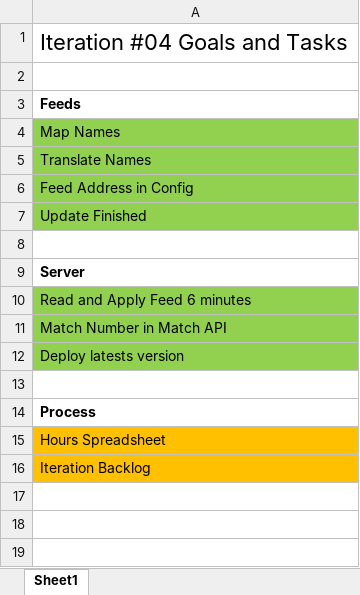
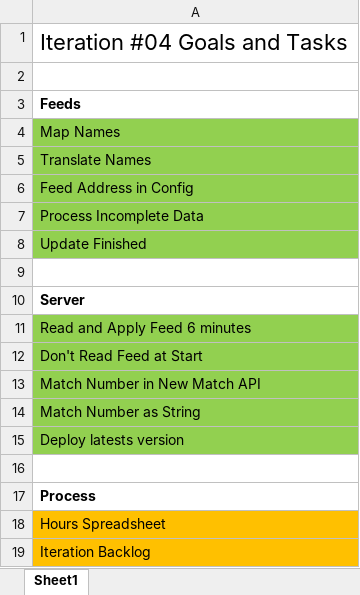
Before and after one commit to Mofiler/worldcup, an Excel workbook: process/Iteration04.xlsx, sheet Sheet1, drawn as a sheet; values as stored, in another font and other column widths than the file's, no borders; addresses are those after the commit; the diff names each change by its address in the sheet, - before the commit and + after, or states it on an @@ line.

Commit message:
Process updated

```diff
--- a/process/Iteration04.xlsx (sheet Sheet1)
+++ b/process/Iteration04.xlsx (sheet Sheet1)
+row 7: Process Incomplete Data
-A12: Match Number in Match API
+A12: Don't Read Feed at Start
+row 13: Match Number in New Match API
+row 14: Match Number as String
```
Also changed, not shown: process/Hours.xlsx.
